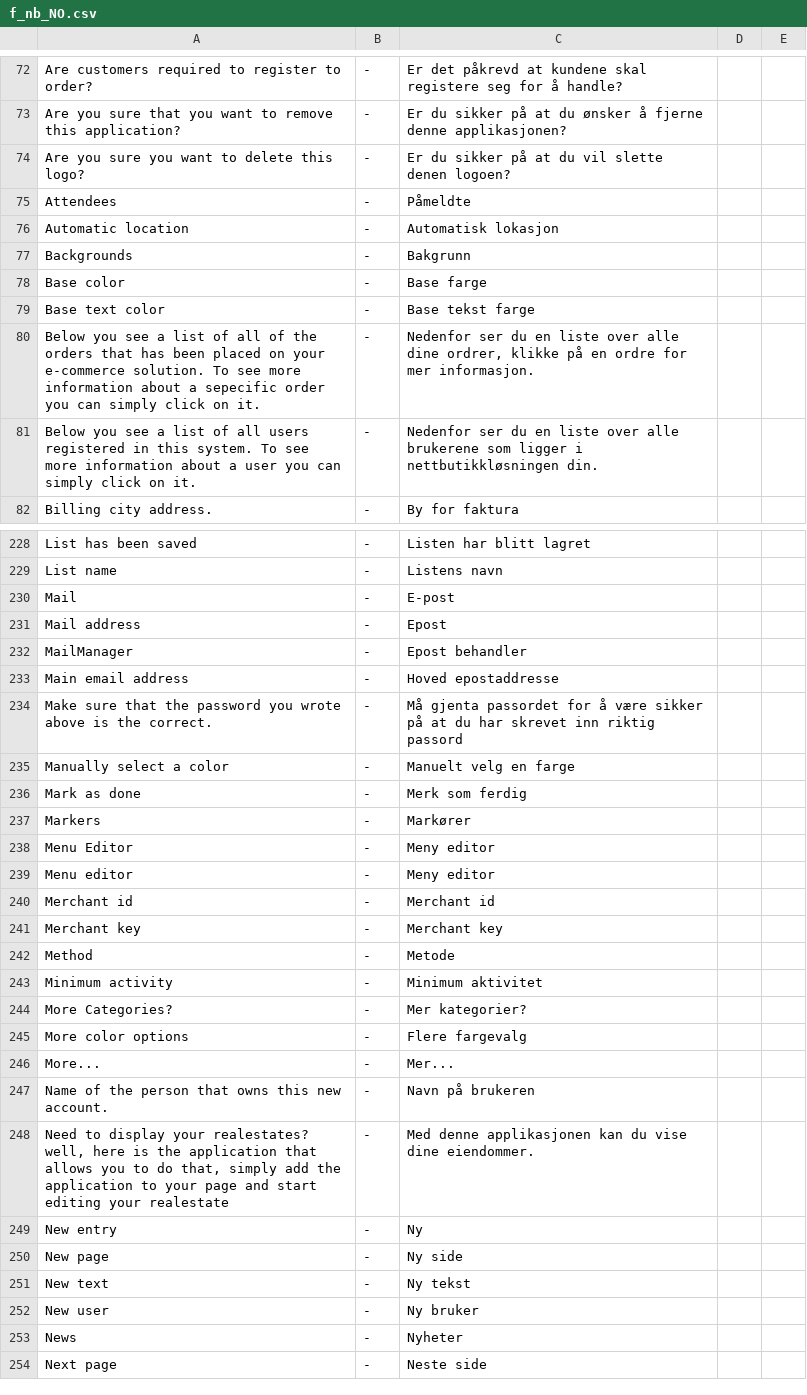
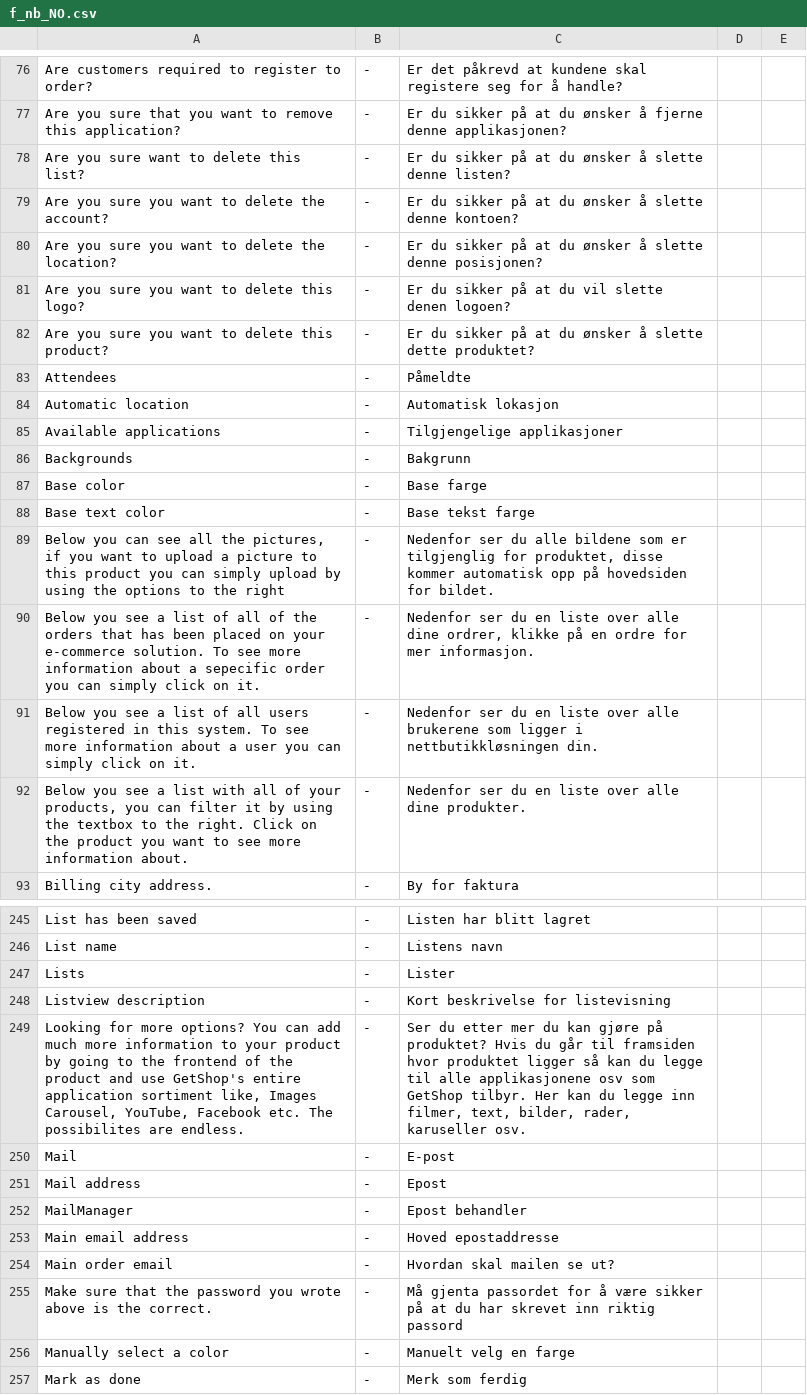
Before and after one commit to tamzidoronno/zaui-v4, a CSV file: com.getshop.client/ROOT/translation/f_nb_NO.csv, drawn as a sheet; only a part is shown, gaps mark what is left out; the shorter side is filled out with more unchanged rows; the diff covers the shown part only; the diff names each change by its address in the sheet, - before the commit and + after, or states it on an @@ line.

Commit message:
More translation

```diff
--- a/com.getshop.client/ROOT/translation/f_nb_NO.csv
+++ b/com.getshop.client/ROOT/translation/f_nb_NO.csv
+row 78: Are you sure want to delete this list? | - | Er du sikker på at du ønsker å slette denne listen?
+row 79: Are you sure you want to delete the account? | - | Er du sikker på at du ønsker å slette denne kontoen?
+row 80: Are you sure you want to delete the location? | - | Er du sikker på at du ønsker å slette denne posisjonen?
+row 82: Are you sure you want to delete this product? | - | Er du sikker på at du ønsker å slette dette produktet?
+row 85: Available applications | - | Tilgjengelige applikasjoner
+row 89: Below you can see all the pictures, if you want to upload a picture to this product you can simply upload by using the options to the right | - | Nedenfor ser du alle bildene som er tilgjenglig for produktet, disse kommer automatisk opp på hovedsiden for bildet.
+row 92: Below you see a list with all of your products, you can filter it by using the textbox to the right. Click on the product you want to see more information about. | - | Nedenfor ser du en liste over alle dine produkter.
+row 247: Lists | - | Lister
+row 248: Listview description | - | Kort beskrivelse for listevisning
+row 249: Looking for more options? You can add much more information to your product by going to the frontend of the product and use GetShop's entire application sortiment like, Images Carousel, YouTube, Facebook etc. The possibilites are endless. | - | Ser du etter mer du kan gjøre på produktet? Hvis du går til framsiden hvor produktet ligger så kan du legge til alle applikasjonene osv som GetShop tilbyr. Her kan du legge inn filmer, text, bilder, rader, karuseller osv.
+row 254: Main order email | - | Hvordan skal mailen se ut?
```
Also changed, not shown: 30 added rows elsewhere in this file, com.getshop.client/ROOT/translation/f_base.csv, com.getshop.client/ROOT/translation/stripped/f_en_en.csv, 7 other files.
